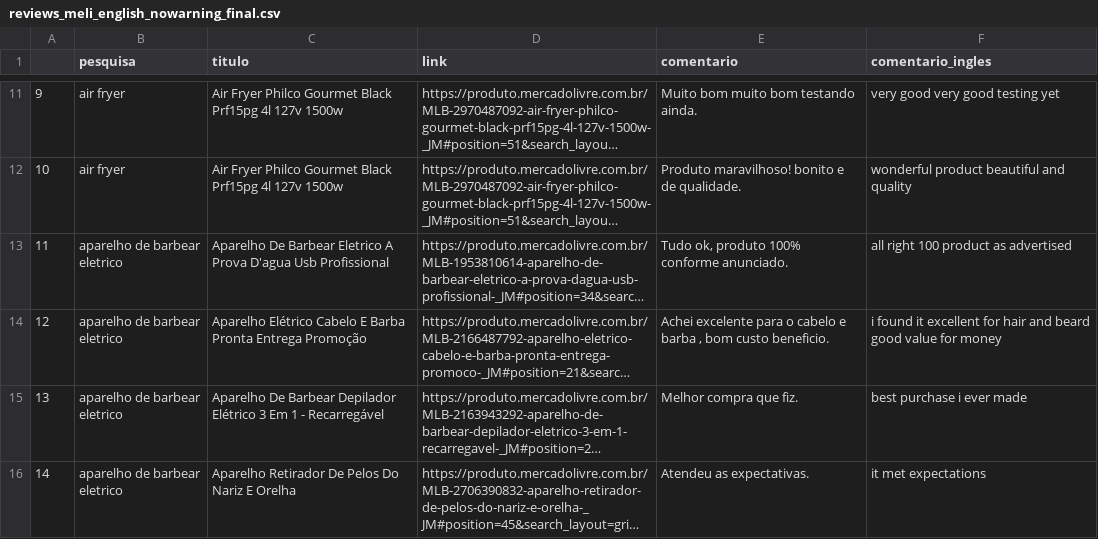
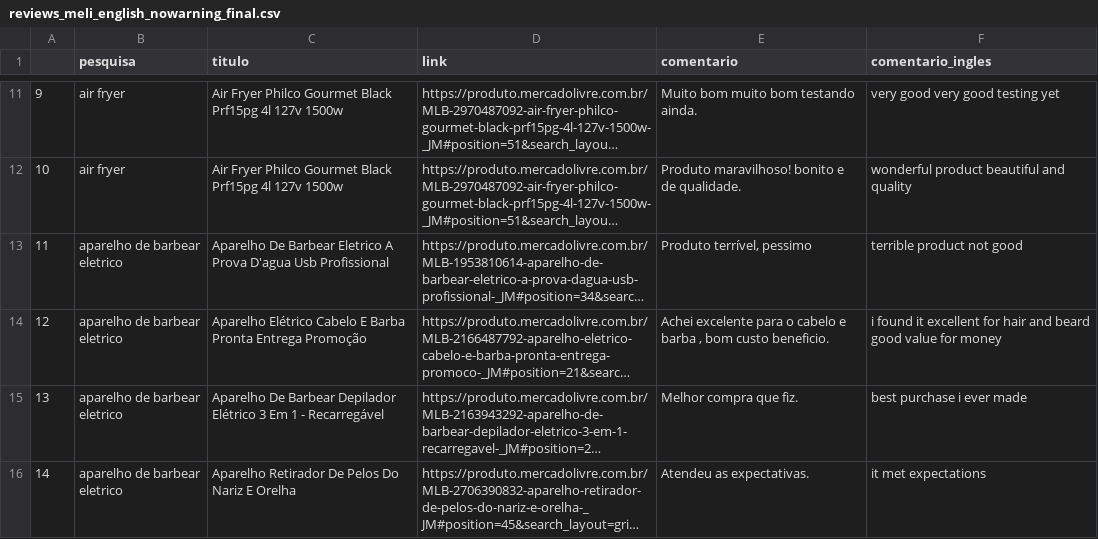
Before and after one commit to Sampaio-Vitor/AmazonvsML, a CSV file: app/reviews_meli_english_nowarning_final.csv, drawn as a sheet; only a part is shown, gaps mark what is left out; long unchanged cells end in …; the diff covers the shown part only; the diff names each change by its address in the sheet, - before the commit and + after, or states it on an @@ line.

```diff
--- a/app/reviews_meli_english_nowarning_final.csv
+++ b/app/reviews_meli_english_nowarning_final.csv
-E13 (comentario): Tudo ok, produto 100% conforme anunciado.
+E13 (comentario): Produto terrível, pessimo
-F13 (comentario_ingles): all right 100 product as advertised
+F13 (comentario_ingles): terrible product not good
```
Also changed, not shown: 1 removed row and 2 edited cells elsewhere in this file, 4 other files.
